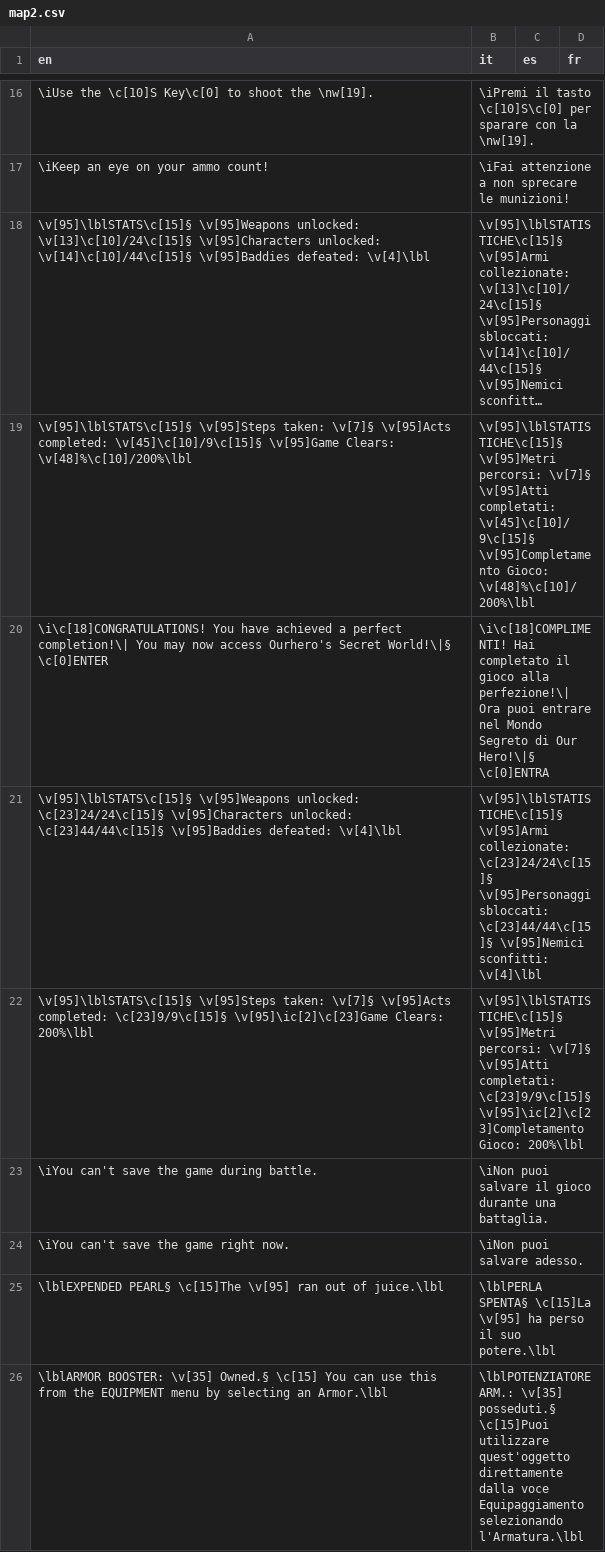
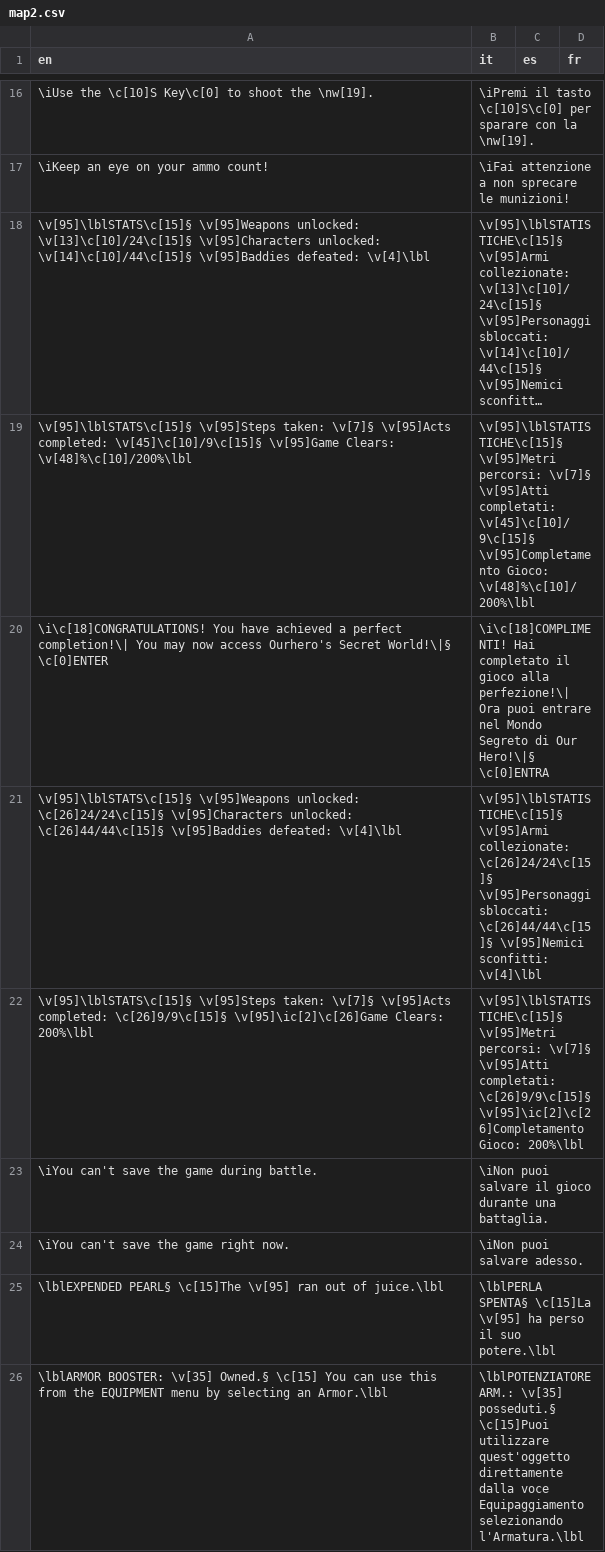
Before and after one commit to stesproject/Locale-oh2, a CSV file: map2.csv, drawn as a sheet; only a part is shown, gaps mark what is left out; long unchanged cells end in ….

Commit message:
update

```diff
--- a/map2.csv
+++ b/map2.csv
@@ -20,4 +20,4 @@ en;it;es;fr
 \i\c[18]CONGRATULATIONS! You have achieved a perfect completion!\| You may now access Ourhero's Secret World!\|§ \c[0]ENTER;\i\c[18]COMPLIMENTI! Hai completato il gioco alla perfezione!\| Ora puoi entrare nel Mondo Segreto di Our Hero!\|§ \c[0]ENTRA;;
-\v[95]\lblSTATS\c[15]§ \v[95]Weapons unlocked: \c[23]24/24\c[15]§ \v[95]Characters unlocked: \c[23]44/44\c[15]§ \v[95]Baddies defeated: \v[4]\lbl;\v[95]\lblSTATISTICHE\c[15]§ \v[95]Armi collezionate: \c[23]24/24\c[15]§ \v[95]Personaggi sbloccati: \c[23]44/44\c[15]§ \v[95]Nemici sconfitti: \v[4]\lbl;;
-\v[95]\lblSTATS\c[15]§ \v[95]Steps taken: \v[7]§ \v[95]Acts completed: \c[23]9/9\c[15]§ \v[95]\ic[2]\c[23]Game Clears: 200%\lbl;\v[95]\lblSTATISTICHE\c[15]§ \v[95]Metri percorsi: \v[7]§ \v[95]Atti completati: \c[23]9/9\c[15]§ \v[95]\ic[2]\c[23]Completamento Gioco: 200%\lbl;;
+\v[95]\lblSTATS\c[15]§ \v[95]Weapons unlocked: \c[26]24/24\c[15]§ \v[95]Characters unlocked: \c[26]44/44\c[15]§ \v[95]Baddies defeated: \v[4]\lbl;\v[95]\lblSTATISTICHE\c[15]§ \v[95]Armi collezionate: \c[26]24/24\c[15]§ \v[95]Personaggi sbloccati: \c[26]44/44\c[15]§ \v[95]Nemici sconfitti: \v[4]\lbl;;
+\v[95]\lblSTATS\c[15]§ \v[95]Steps taken: \v[7]§ \v[95]Acts completed: \c[26]9/9\c[15]§ \v[95]\ic[2]\c[26]Game Clears: 200%\lbl;\v[95]\lblSTATISTICHE\c[15]§ \v[95]Metri percorsi: \v[7]§ \v[95]Atti completati: \c[26]9/9\c[15]§ \v[95]\ic[2]\c[26]Completamento Gioco: 200%\lbl;;
 \iYou can't save the game during battle.;\iNon puoi salvare il gioco durante una battaglia.;;
```
